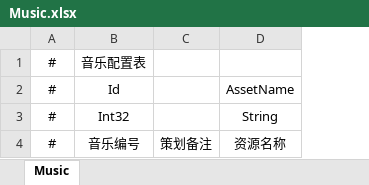
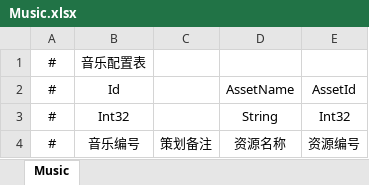
Before and after one commit to TudouSuperman/GameTemplate, an Excel workbook: ClientExcel/Game/Music.xlsx, sheet Music, drawn as a sheet; values as stored, in another font and other column widths than the file's, no borders; the diff names each change by its address in the sheet, - before the commit and + after, or states it on an @@ line.

```diff
--- a/ClientExcel/Game/Music.xlsx (sheet Music)
+++ b/ClientExcel/Game/Music.xlsx (sheet Music)
+column E, rows 2-4: AssetId | Int32 | 资源编号
```
Also changed, not shown: ClientExcel/Game/Entity.xlsx, ClientExcel/Game/Scene.xlsx, 44 other files.
